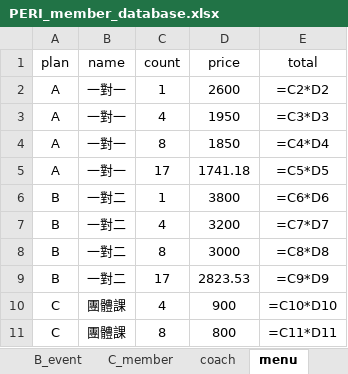
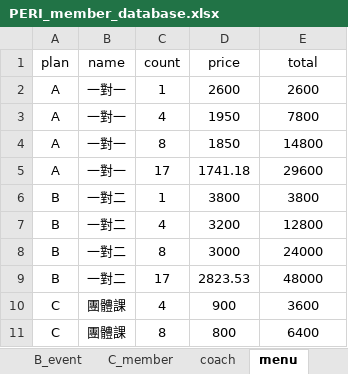
Before and after one commit to refinism-B/Fitness-Studio-Member-System, an Excel workbook: PERI_member_database.xlsx, sheet menu, drawn as a sheet; values as stored, in another font and other column widths than the file's, no borders; formulas without a stored value are shown as written; the diff names each change by its address in the sheet, - before the commit and + after, or states it on an @@ line.

```diff
--- a/PERI_member_database.xlsx (sheet menu)
+++ b/PERI_member_database.xlsx (sheet menu)
-E2 (total): =C2*D2
+E2 (total): 2600
-E3 (total): =C3*D3
+E3 (total): 7800
-E4 (total): =C4*D4
+E4 (total): 14800
-E5 (total): =C5*D5
+E5 (total): 29600
-E6 (total): =C6*D6
+E6 (total): 3800
-E7 (total): =C7*D7
+E7 (total): 12800
-E8 (total): =C8*D8
+E8 (total): 24000
-E9 (total): =C9*D9
+E9 (total): 48000
-E10 (total): =C10*D10
+E10 (total): 3600
-E11 (total): =C11*D11
+E11 (total): 6400
```
Also changed, not shown: sheet C_member, sheet B_event, 7 other files.
